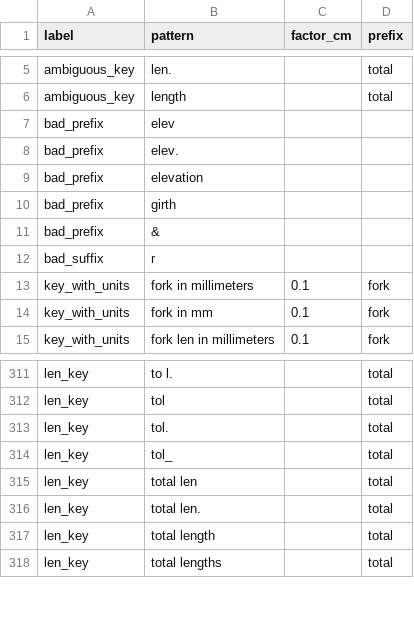
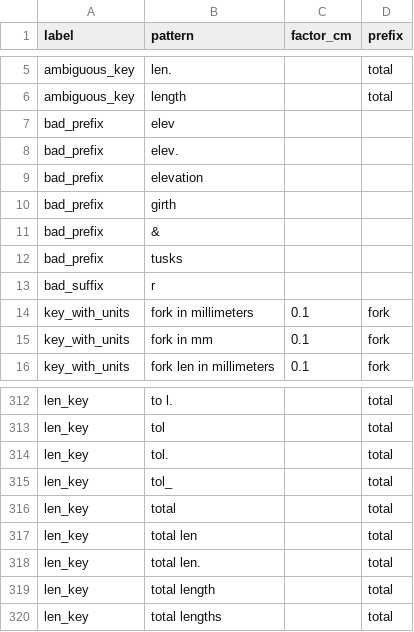
Before and after one commit to rafelafrance/PowerRANGES, a CSV file: ranges/pylib/rules/terms/total_length_terms.csv, drawn as a sheet; only a part is shown, gaps mark what is left out; the diff names each change by its address in the sheet, - before the commit and + after, or states it on an @@ line.

```diff
--- a/ranges/pylib/rules/terms/total_length_terms.csv
+++ b/ranges/pylib/rules/terms/total_length_terms.csv
+row 12: bad_prefix | tusks
+row 316: len_key | total |  | total
```
Also changed, not shown: ranges/pylib/rules/terms/hind_foot_length_terms.csv, ranges/pylib/rules/terms/life_stage_terms.csv, 21 other files.
